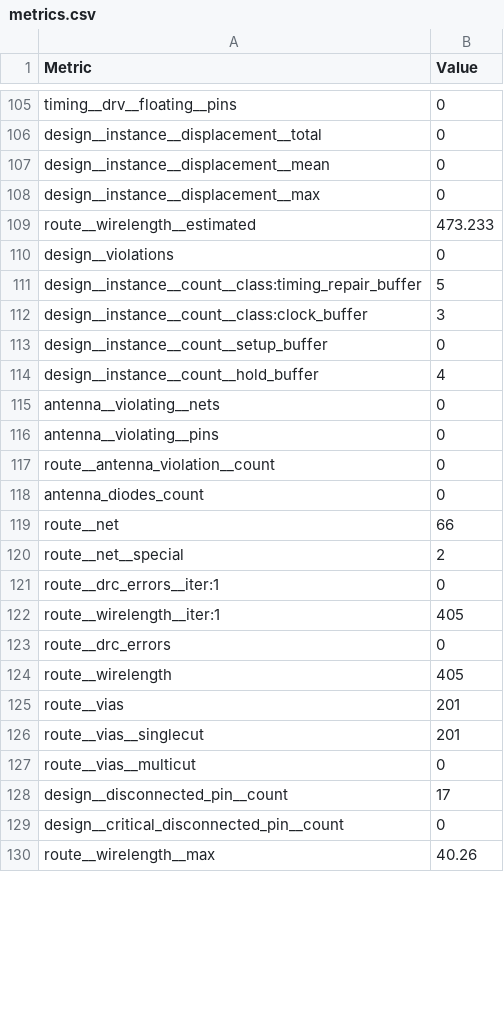
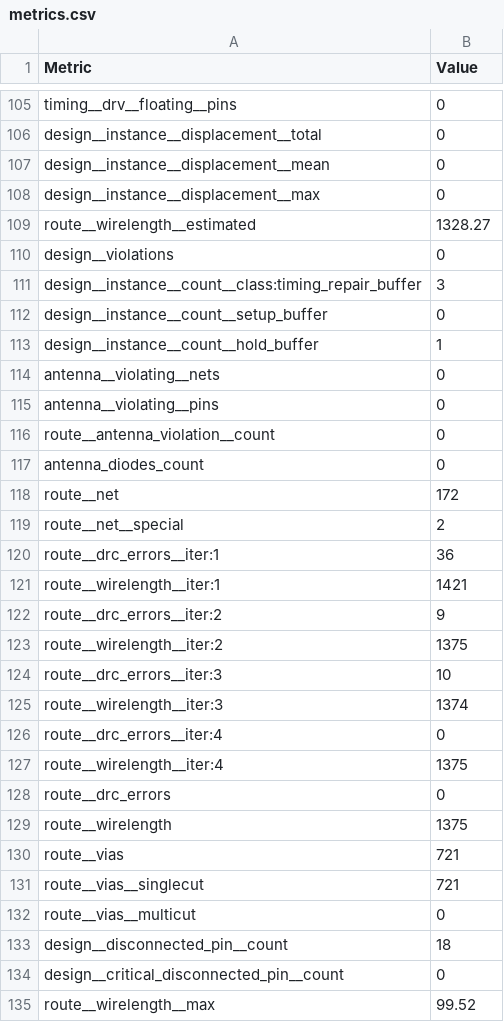
Before and after one commit to TinyTapeout/tinytapeout-sky-25b-staging, a CSV file: projects/tt_um_wokwi_442987575358494721/stats/metrics.csv, drawn as a sheet; only a part is shown, gaps mark what is left out; the diff covers the shown part only.

Commit message:
feat: update project tt_um_wokwi_442987575358494721 from Hinuitsu/4-Bit-Counter
Commit: 2b34a311228d5a5d0a2f01760311980141c79511
Workflow: https://github.com/Hinuitsu/4-Bit-Counter/actions/runs/19145758959

```diff
--- a/projects/tt_um_wokwi_442987575358494721/stats/metrics.csv
+++ b/projects/tt_um_wokwi_442987575358494721/stats/metrics.csv
@@ -108,8 +108,7 @@ design__instance__displacement__mean,0
 design__instance__displacement__max,0
-route__wirelength__estimated,473.233
+route__wirelength__estimated,1328.27
 design__violations,0
-design__instance__count__class:timing_repair_buffer,5
-design__instance__count__class:clock_buffer,3
+design__instance__count__class:timing_repair_buffer,3
 design__instance__count__setup_buffer,0
-design__instance__count__hold_buffer,4
+design__instance__count__hold_buffer,1
 antenna__violating__nets,0
@@ -118,13 +117,19 @@ route__antenna_violation__count,0
 antenna_diodes_count,0
-route__net,66
+route__net,172
 route__net__special,2
-route__drc_errors__iter:1,0
-route__wirelength__iter:1,405
+route__drc_errors__iter:1,36
+route__wirelength__iter:1,1421
+route__drc_errors__iter:2,9
+route__wirelength__iter:2,1375
+route__drc_errors__iter:3,10
+route__wirelength__iter:3,1374
+route__drc_errors__iter:4,0
+route__wirelength__iter:4,1375
 route__drc_errors,0
-route__wirelength,405
-route__vias,201
-route__vias__singlecut,201
+route__wirelength,1375
+route__vias,721
+route__vias__singlecut,721
 route__vias__multicut,0
-design__disconnected_pin__count,17
+design__disconnected_pin__count,18
 design__critical_disconnected_pin__count,0
-route__wirelength__max,40.26
+route__wirelength__max,99.52
```
Also changed, not shown: 98 edited cells elsewhere in this file, 9 other files.
